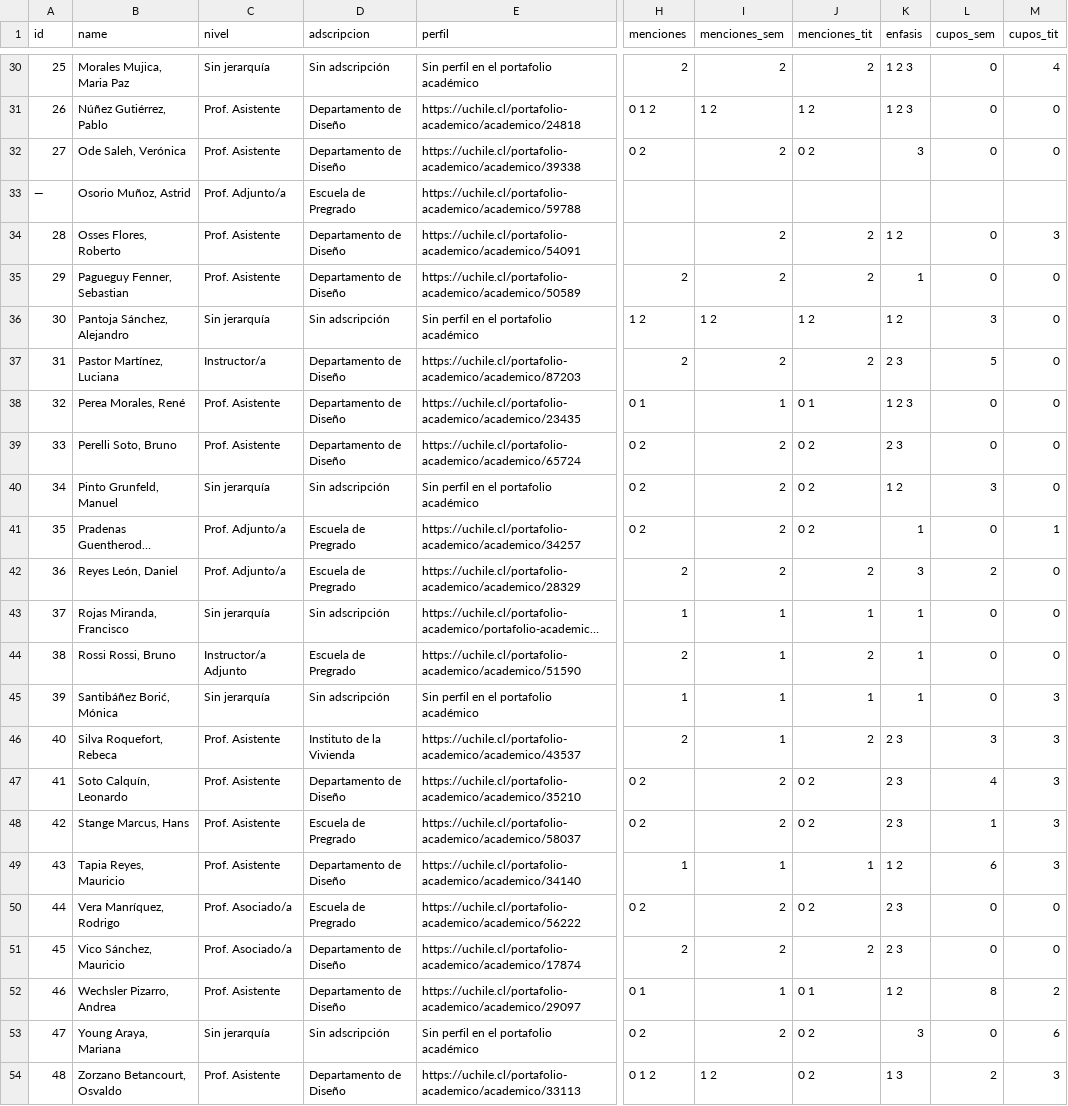
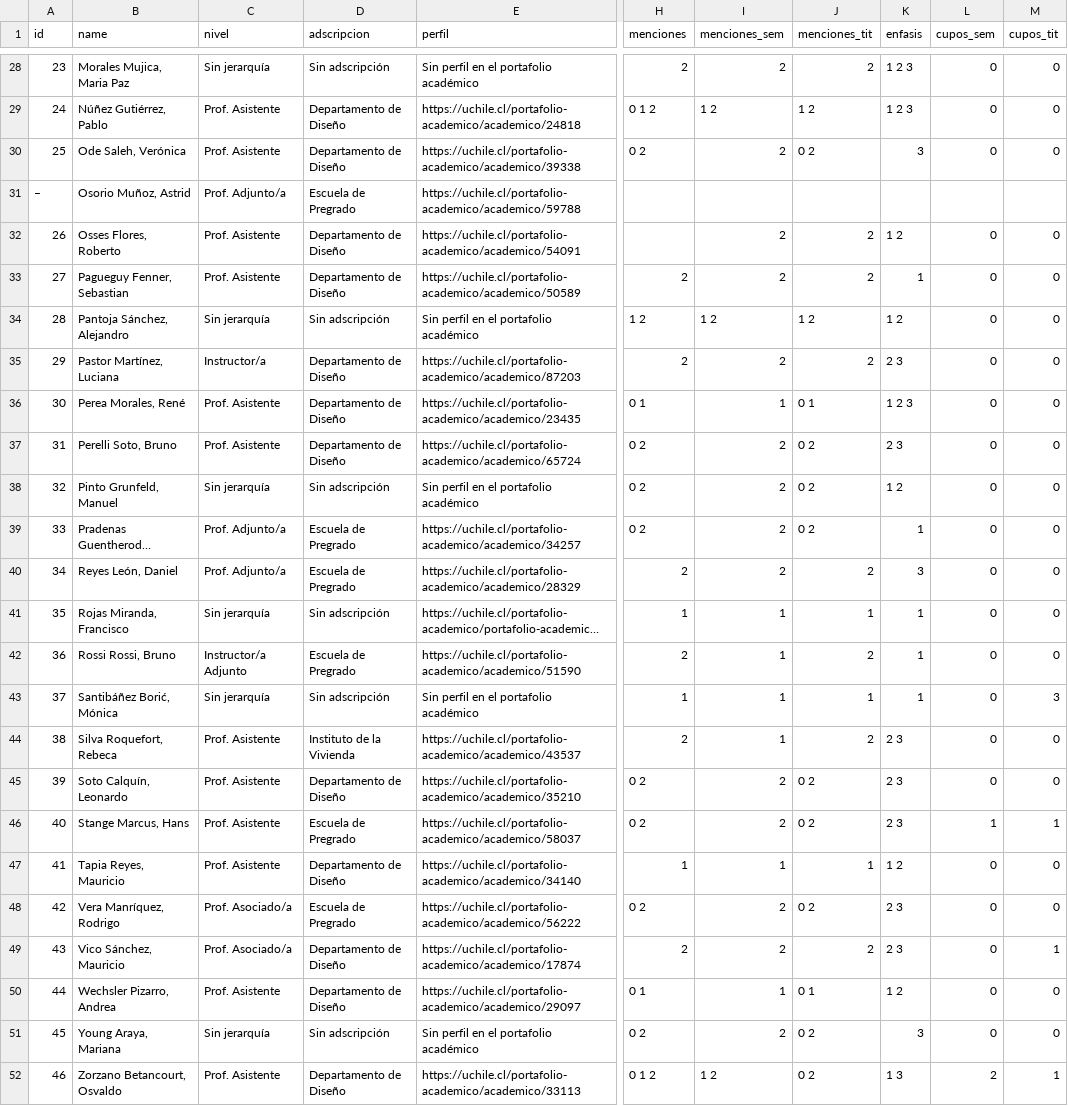
Before and after one commit to FAU-UChile/guiaturas, a CSV file: data/data-a-mano.csv, drawn as a sheet; only a part is shown, gaps mark what is left out; long unchanged cells end in …; addresses are those after the commit; the diff covers the shown part only; the diff names each change by its address in the sheet, - before the commit and + after, or states it on an @@ line.

```diff
--- a/data/data-a-mano.csv
+++ b/data/data-a-mano.csv
@@ column A (id) renumbered from row 6 down @@
-M28 (cupos_tit): 4
+M28 (cupos_tit): 0
-M32 (cupos_tit): 3
+M32 (cupos_tit): 0
-L34 (cupos_sem): 3
+L34 (cupos_sem): 0
-L35 (cupos_sem): 5
+L35 (cupos_sem): 0
-L38 (cupos_sem): 3
+L38 (cupos_sem): 0
-M39 (cupos_tit): 1
+M39 (cupos_tit): 0
-L40 (cupos_sem): 2
+L40 (cupos_sem): 0
-L44 (cupos_sem): 3
+L44 (cupos_sem): 0
-M44:M45 (cupos_tit): 3
+M44:M45 (cupos_tit): 0
-L45 (cupos_sem): 4
+L45 (cupos_sem): 0
-M46 (cupos_tit): 3
+M46 (cupos_tit): 1
-L47 (cupos_sem): 6
+L47 (cupos_sem): 0
-M47 (cupos_tit): 3
+M47 (cupos_tit): 0
-M49 (cupos_tit): 0
+M49 (cupos_tit): 1
-L50 (cupos_sem): 8
+L50 (cupos_sem): 0
-M50 (cupos_tit): 2
+M50 (cupos_tit): 0
-M51 (cupos_tit): 6
+M51 (cupos_tit): 0
-M52 (cupos_tit): 3
+M52 (cupos_tit): 1
```
Also changed, not shown: 2 removed rows and 22 edited cells elsewhere in this file.
